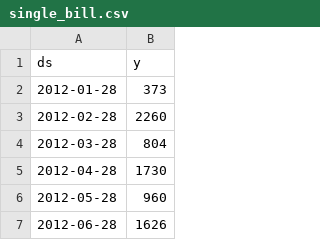
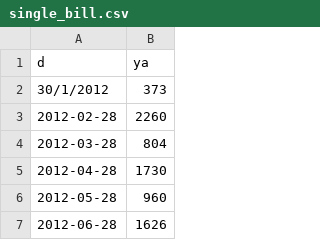
Before and after one commit to sam23121/energy_consumption, a CSV file: data/single_bill.csv, drawn as a sheet; only a part is shown.

```diff
--- a/data/single_bill.csv
+++ b/data/single_bill.csv
@@ -1,3 +1,3 @@
-ds,y
-2012-01-28,373
+d,ya
+30/1/2012,373
 2012-02-28,2260
```
Also changed, not shown: 7 other files.
